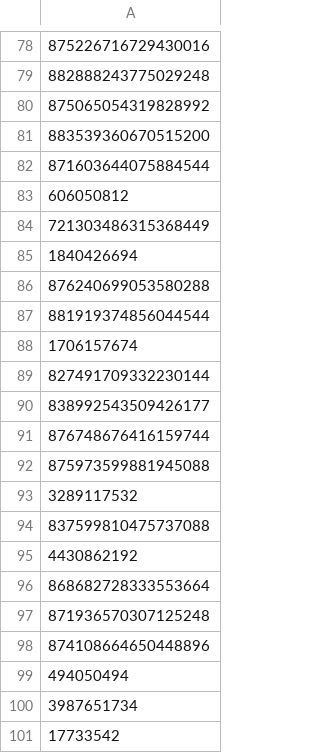
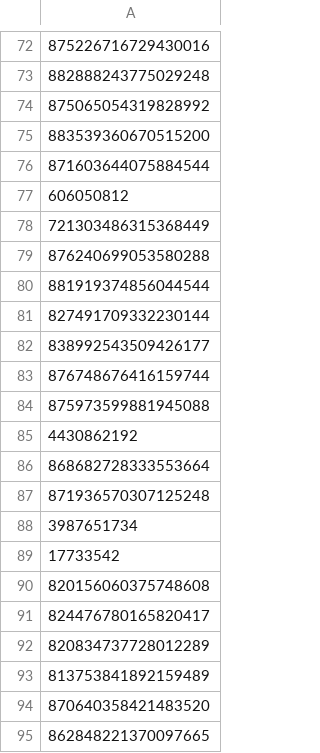
Before and after one commit to mariotaku/wtb, a CSV file: twitter/pink_wumao_1.csv, drawn as a sheet; only a part is shown, gaps mark what is left out; the shorter side is filled out with more unchanged rows; the diff covers the shown part only.

```diff
--- a/twitter/pink_wumao_1.csv
+++ b/twitter/pink_wumao_1.csv
@@ -84,6 +78,4 @@
 721303486315368449
-1840426694
 876240699053580288
 881919374856044544
-1706157674
 827491709332230144
@@ -92,4 +84,2 @@
 875973599881945088
-3289117532
-837599810475737088
 4430862192
@@ -97,4 +87,2 @@
 871936570307125248
-874108664650448896
-494050494
 3987651734
```
Also changed, not shown: 6 added rows and 8 removed rows elsewhere in this file.
